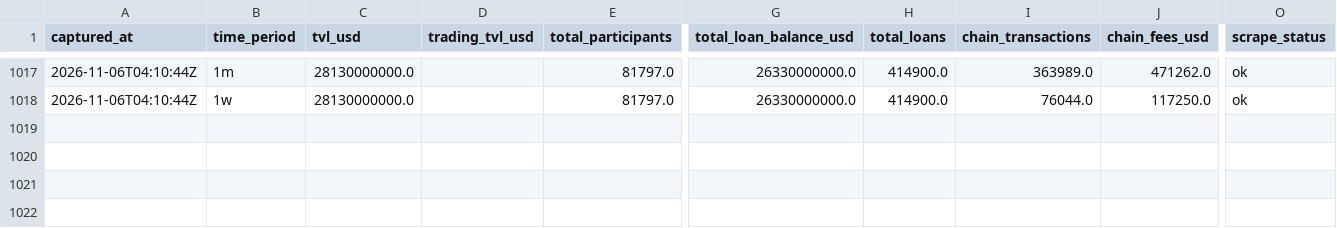
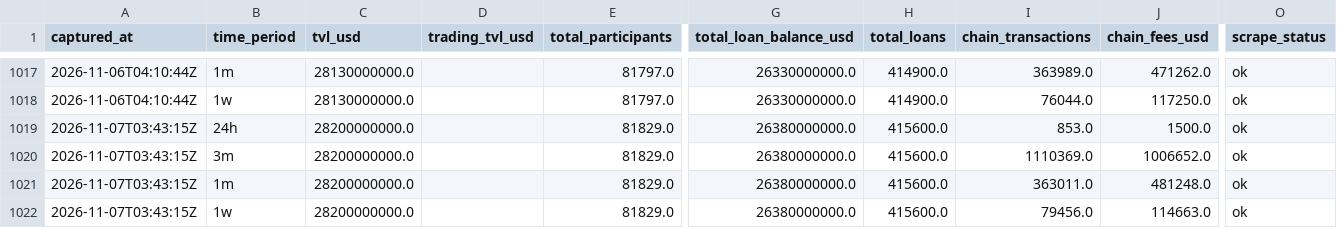
Before and after one commit to WILLSUTCLIFFE37/provenance-tracker, a CSV file: provenance_pulse.csv, drawn as a sheet; only a part is shown, gaps mark what is left out; rows hold the shown columns only; the diff names each change by its address in the sheet, - before the commit and + after, or states it on an @@ line.

```diff
--- a/provenance_pulse.csv
+++ b/provenance_pulse.csv
+row 1019: 2026-11-07T03:43:15Z | 24h | 28200000000.0 |  | 81829.0 | 26380000000.0 | 415600.0 | 853.0 | 1500.0 | ok
+row 1020: 2026-11-07T03:43:15Z | 3m | 28200000000.0 |  | 81829.0 | 26380000000.0 | 415600.0 | 1110369.0 | 1006652.0 | ok
+row 1021: 2026-11-07T03:43:15Z | 1m | 28200000000.0 |  | 81829.0 | 26380000000.0 | 415600.0 | 363011.0 | 481248.0 | ok
+row 1022: 2026-11-07T03:43:15Z | 1w | 28200000000.0 |  | 81829.0 | 26380000000.0 | 415600.0 | 79456.0 | 114663.0 | ok
```
